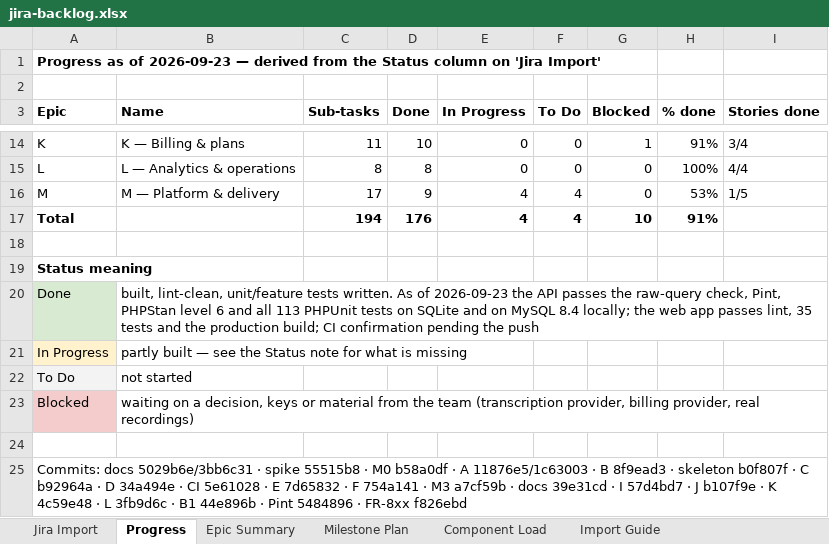
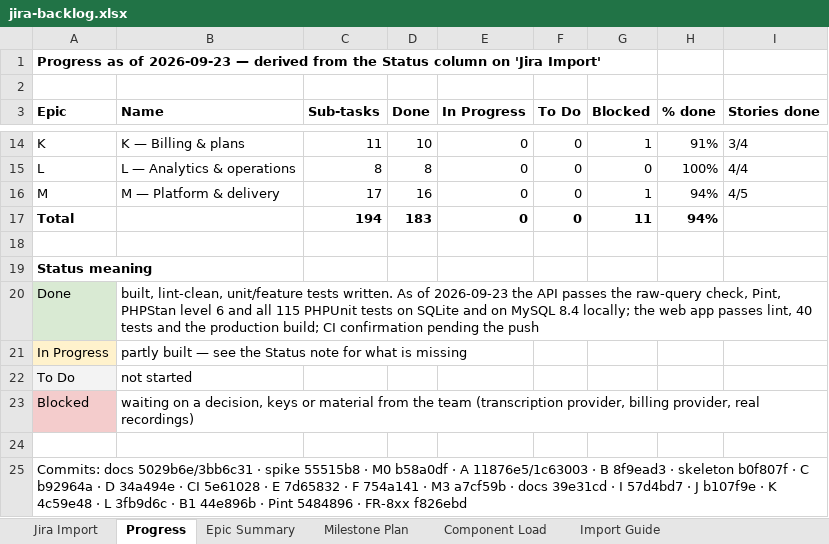
Before and after one commit to padmanabhan11/FlowZapp, an Excel workbook: Documentation/jira-backlog.xlsx, sheet Progress, drawn as a sheet; only a part is shown, gaps mark what is left out; values as stored, in another font and other column widths than the file's, no borders; the diff names each change by its address in the sheet, - before the commit and + after, or states it on an @@ line.

```diff
--- a/Documentation/jira-backlog.xlsx (sheet Progress)
+++ b/Documentation/jira-backlog.xlsx (sheet Progress)
-D16 (Done): 9
+D16 (Done): 16
-E16:E17 (In Progress): 4
+E16:E17 (In Progress): 0
-F16:F17 (To Do): 4
+F16:F17 (To Do): 0
-G16 (Blocked): 0
+G16 (Blocked): 1
-H16 (% done): 53%
+H16 (% done): 94%
-I16 (Stories done): 1/5
+I16 (Stories done): 4/5
-D17 (Done): 176
+D17 (Done): 183
-G17 (Blocked): 10
+G17 (Blocked): 11
-H17 (% done): 91%
+H17 (% done): 94%
-B20 (Name): …and all 113 PHPUnit tests on SQLite and on MySQL 8.4 locally; the web app passes lint, 35 tests and…
+B20 (Name): …and all 115 PHPUnit tests on SQLite and on MySQL 8.4 locally; the web app passes lint, 40 tests and…
```
Also changed, not shown: sheet Jira Import, 40 other files.
